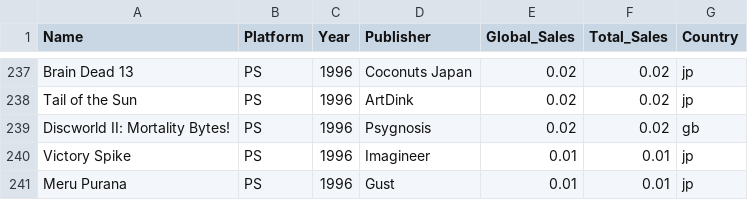
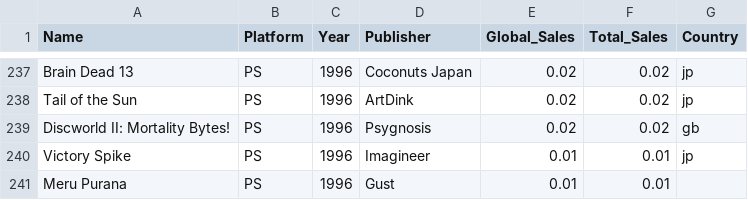
Before and after one commit to dresyios/ProjetVisuDonnee2022, a CSV file: CSVs/1996.csv, drawn as a sheet; only a part is shown, gaps mark what is left out.

Commit message:
Update 1996.csv

```diff
--- a/CSVs/1996.csv
+++ b/CSVs/1996.csv
@@ -240,2 +240,2 @@ Discworld II: Mortality Bytes!,PS,1996,Psygnosis,0.02,0.02,gb
 Victory Spike,PS,1996,Imagineer,0.01,0.01,jp
-Meru Purana,PS,1996,Gust,0.01,0.01,jp
+Meru Purana,PS,1996,Gust,0.01,0.01,
```
